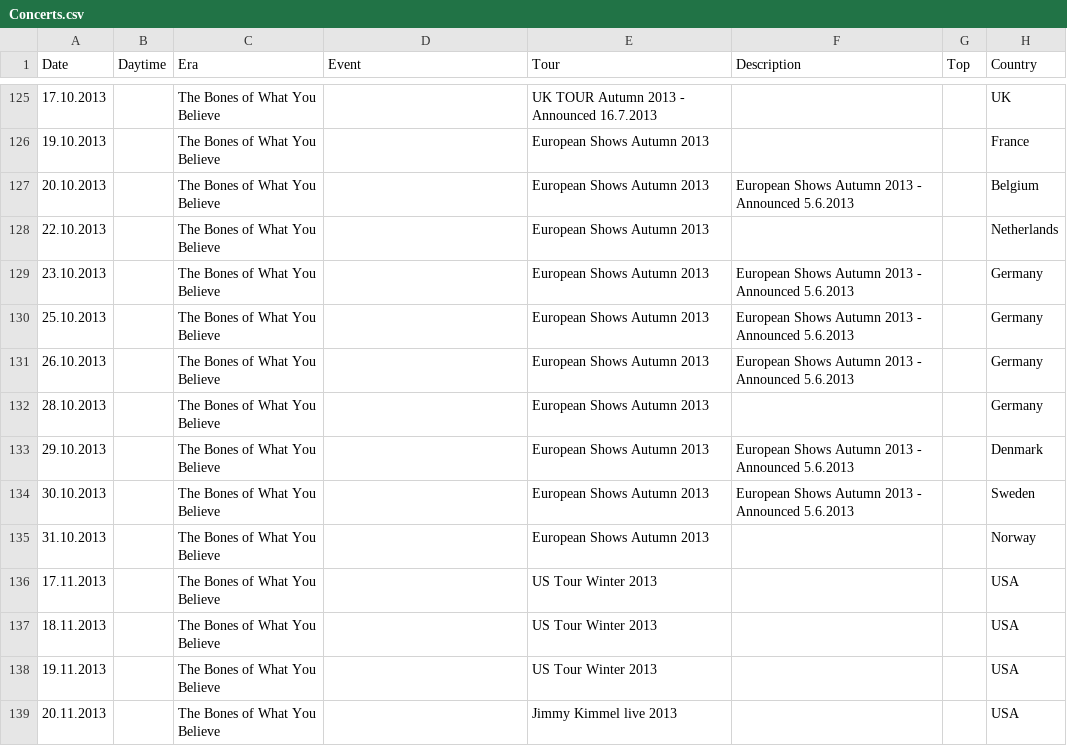
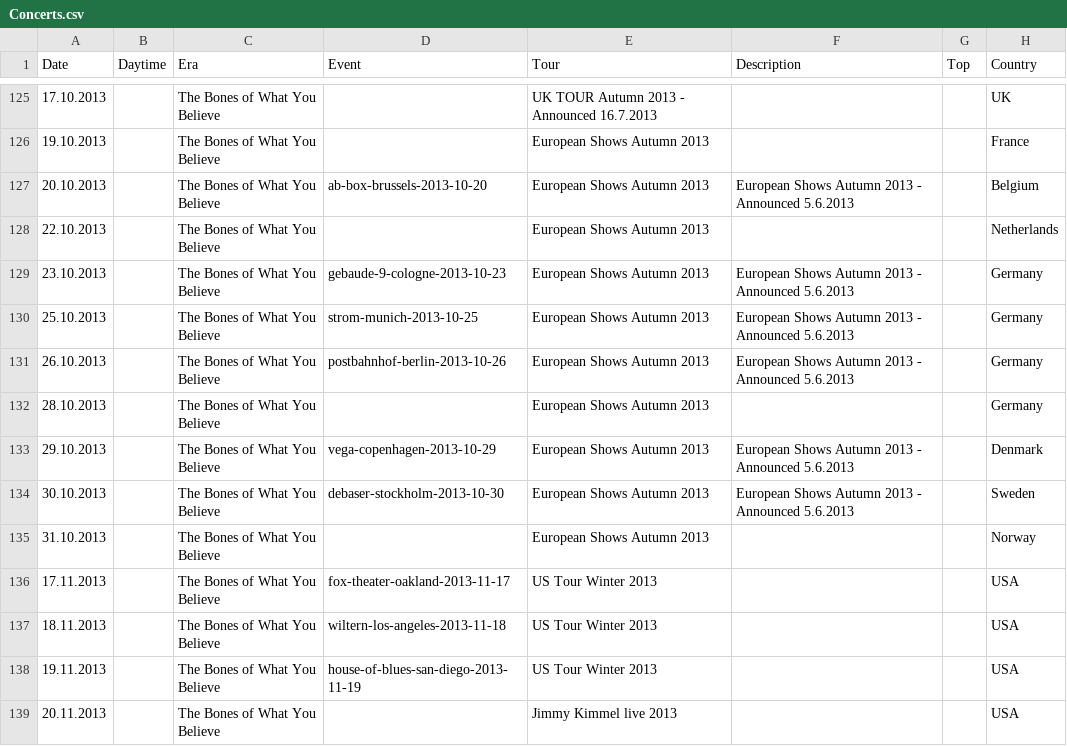
Before and after one commit to jriemsch/the-bones-db, a CSV file: tables/Concerts.csv, drawn as a sheet; only a part is shown, gaps mark what is left out; the diff covers the shown part only; the diff names each change by its address in the sheet, - before the commit and + after, or states it on an @@ line.

```diff
--- a/tables/Concerts.csv
+++ b/tables/Concerts.csv
-D127 (Event): (empty)
+D127 (Event): ab-box-brussels-2013-10-20
-D129 (Event): (empty)
+D129 (Event): gebaude-9-cologne-2013-10-23
-D130 (Event): (empty)
+D130 (Event): strom-munich-2013-10-25
-D131 (Event): (empty)
+D131 (Event): postbahnhof-berlin-2013-10-26
-D133 (Event): (empty)
+D133 (Event): vega-copenhagen-2013-10-29
-D134 (Event): (empty)
+D134 (Event): debaser-stockholm-2013-10-30
-D136 (Event): (empty)
+D136 (Event): fox-theater-oakland-2013-11-17
-D137 (Event): (empty)
+D137 (Event): wiltern-los-angeles-2013-11-18
-D138 (Event): (empty)
+D138 (Event): house-of-blues-san-diego-2013-11-19
```
Also changed, not shown: 1 added row and 67 edited cells elsewhere in this file, tables/Releases.csv, tables/Videos.csv, 9 other files.
